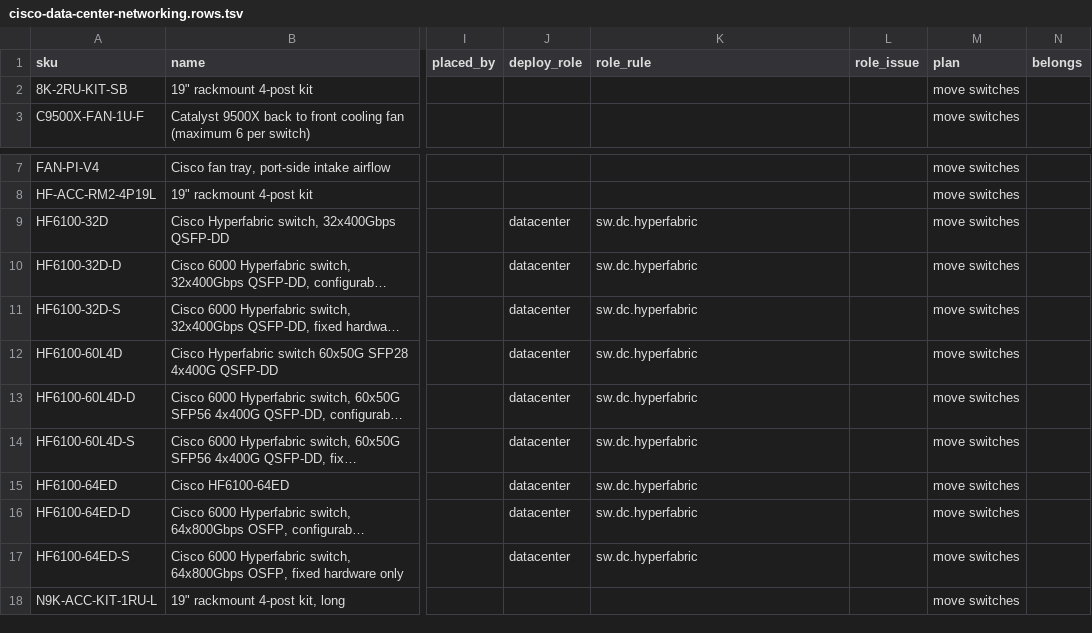
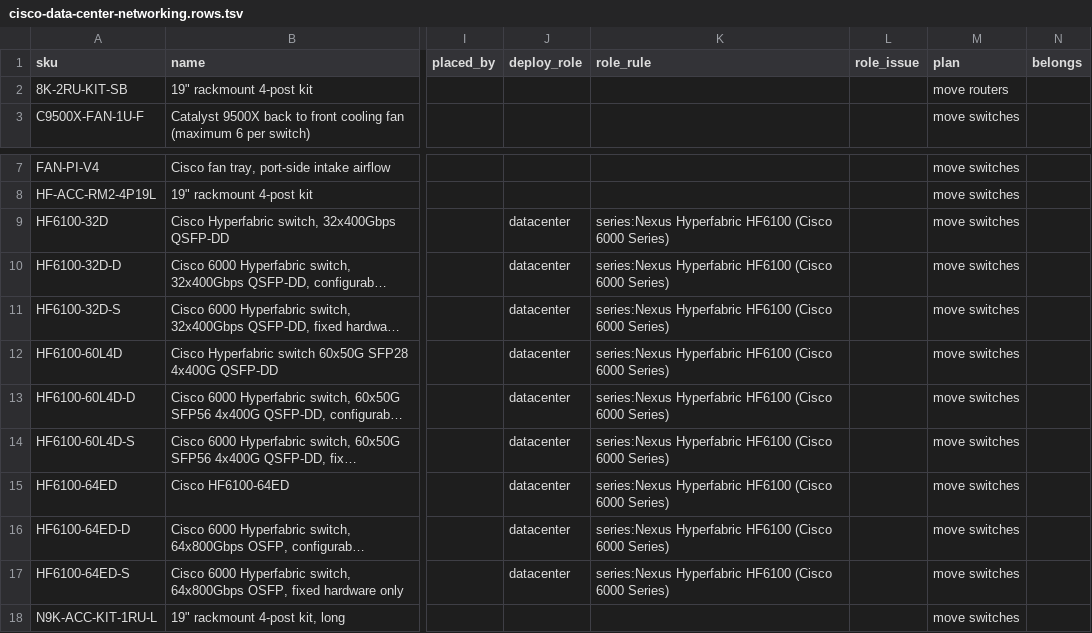
Before and after one commit to martinmarc293-code/netzspec-api, a TSV file: data/layers/cisco-data-center-networking.rows.tsv, drawn as a sheet; only a part is shown, gaps mark what is left out; long unchanged cells end in …; the diff names each change by its address in the sheet, - before the commit and + after, or states it on an @@ line.

```diff
--- a/data/layers/cisco-data-center-networking.rows.tsv
+++ b/data/layers/cisco-data-center-networking.rows.tsv
-M2 (plan): move switches
+M2 (plan): move routers
-K9:K17 (role_rule): sw.dc.hyperfabric
+K9:K17 (role_rule): series:Nexus Hyperfabric HF6100 (Cisco 6000 Series)
```
Also changed, not shown: data/layers/cisco-unified-communications.rows.tsv, 20 other files.
